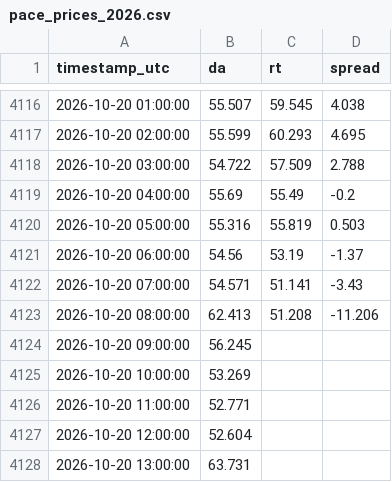
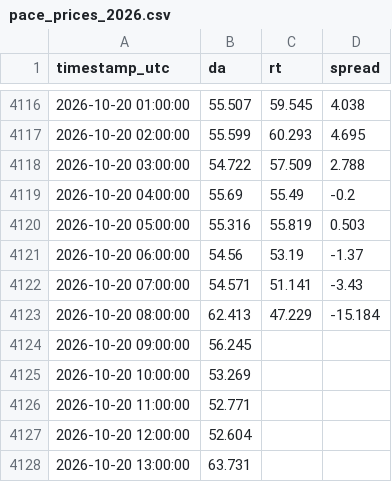
Before and after one commit to RendellRich/maya-forecasting-v2, a CSV file: pipeline/data/pace_prices_2026.csv, drawn as a sheet; only a part is shown, gaps mark what is left out.

```diff
--- a/pipeline/data/pace_prices_2026.csv
+++ b/pipeline/data/pace_prices_2026.csv
@@ -4122,3 +4122,3 @@ timestamp_utc,da,rt,spread
 2026-10-20 07:00:00,54.571,51.141,-3.43
-2026-10-20 08:00:00,62.413,51.208,-11.206
+2026-10-20 08:00:00,62.413,47.229,-15.184
 2026-10-20 09:00:00,56.245,,
```
Also changed, not shown: live/live_hourly.csv, live/track_record.csv, 4 other files.
